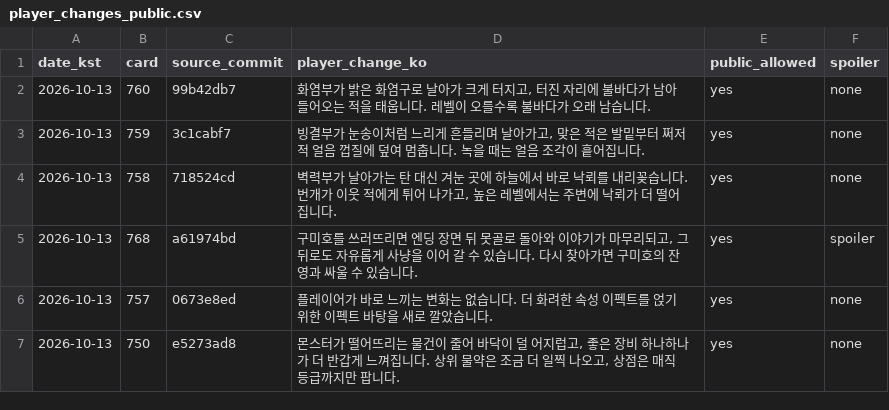
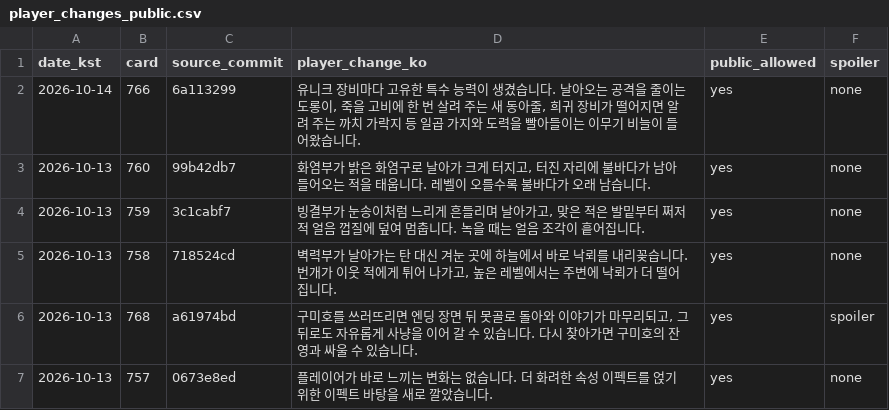
Before and after one commit to genesiskoo/joseon-assets, a CSV file: marketing/2026-10-10/player_changes_public.csv, drawn as a sheet; only a part is shown; the shorter side is filled out with more unchanged rows.

```diff
--- a/marketing/2026-10-10/player_changes_public.csv
+++ b/marketing/2026-10-10/player_changes_public.csv
@@ -1,2 +1,3 @@
 date_kst,card,source_commit,player_change_ko,public_allowed,spoiler
+2026-10-14,766,6a113299,"유니크 장비마다 고유한 특수 능력이 생겼습니다. 날아오는 공격을 줄이는 도롱이, 죽을 고비에 한 번 살려 주는 새 동아줄, 희귀 장비가 떨어지면 알려 주는 까치 가락지 등 일곱 가지와 도력을 빨아들이는 이무기 비늘이 들어왔습니다.",yes,none
 2026-10-13,760,99b42db7,"화염부가 밝은 화염구로 날아가 크게 터지고, 터진 자리에 불바다가 남아 들어오는 적을 태웁니다. 레벨이 오를수록 불바다가 오래 남습니다.",yes,none
```
